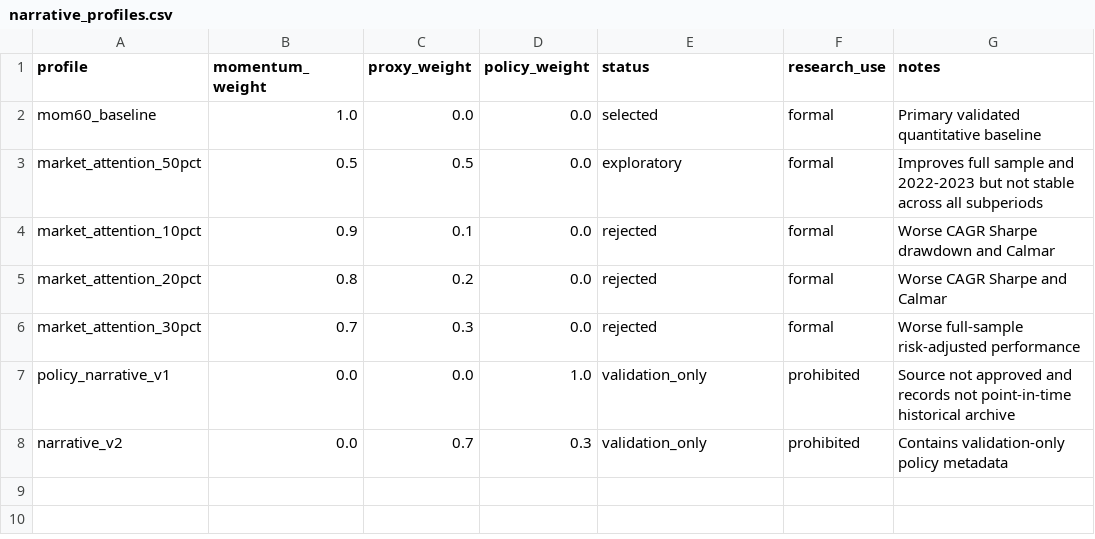
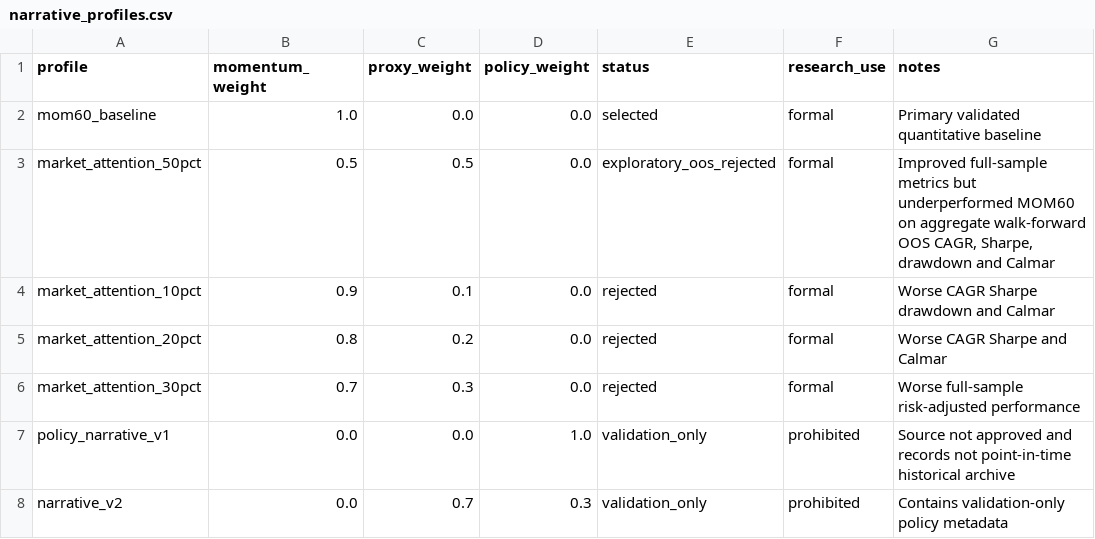
Before and after one commit to luka77bie/narrative-aware-etf-rotation, a CSV file: config/narrative_profiles.csv, drawn as a sheet.

Commit message:
docs: finalise walk-forward validation decision

```diff
--- a/config/narrative_profiles.csv
+++ b/config/narrative_profiles.csv
@@ -2,3 +2,3 @@ profile,momentum_weight,proxy_weight,policy_weight,status,research_use,notes
 mom60_baseline,1.0,0.0,0.0,selected,formal,Primary validated quantitative baseline
-market_attention_50pct,0.5,0.5,0.0,exploratory,formal,Improves full sample and 2022-2023 but not stable across all subperiods
+market_attention_50pct,0.5,0.5,0.0,exploratory_oos_rejected,formal,"Improved full-sample metrics but underperformed MOM60 on aggregate walk-forward OOS CAGR, Sharpe, drawdown and Calmar"
 market_attention_10pct,0.9,0.1,0.0,rejected,formal,Worse CAGR Sharpe drawdown and Calmar
```
Also changed, not shown: 2 other files.
